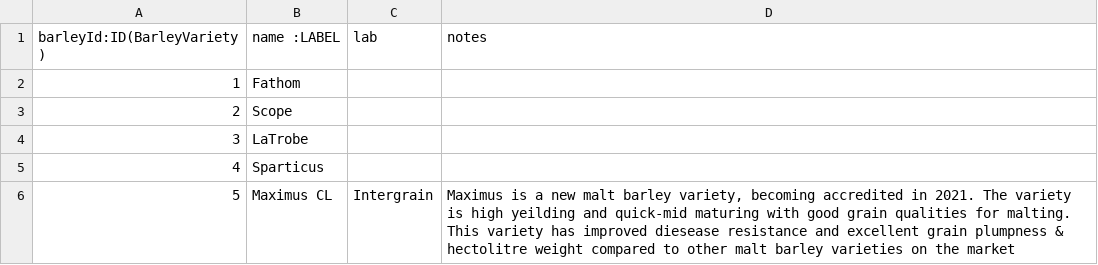
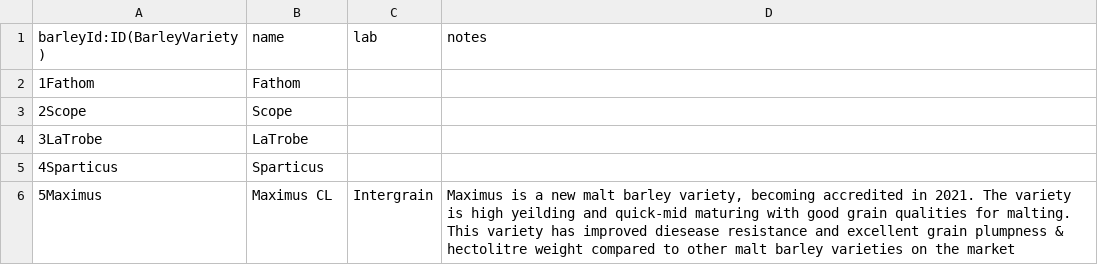
Before and after one commit to kevleyski/beerai, a CSV file: barley_varieties.csv, drawn as a sheet.

```diff
--- a/barley_varieties.csv
+++ b/barley_varieties.csv
@@ -1,6 +1,6 @@
-barleyId:ID(BarleyVariety),name :LABEL,lab,notes
-1,Fathom,,""
-2,Scope,,""
-3,LaTrobe,,""
-4,Sparticus,,""
-5,Maximus CL,Intergrain,"Maximus is a new malt barley variety, becoming accredited in 2021. The variety is high yeilding and quick-mid maturing with good grain qualities for malting. This variety has improved diesease resistance and excellent grain plumpness & hectolitre weight compared to other malt barley varieties on the market"
+barleyId:ID(BarleyVariety),name,lab,notes
+1Fathom,Fathom,,""
+2Scope,Scope,,""
+3LaTrobe,LaTrobe,,""
+4Sparticus,Sparticus,,""
+5Maximus,Maximus CL,Intergrain,"Maximus is a new malt barley variety, becoming accredited in 2021. The variety is high yeilding and quick-mid maturing with good grain qualities for malting. This variety has improved diesease resistance and excellent grain plumpness & hectolitre weight compared to other malt barley varieties on the market"
```
Also changed, not shown: maltster_products_edges.csv, maltsters.csv, 3 other files.
